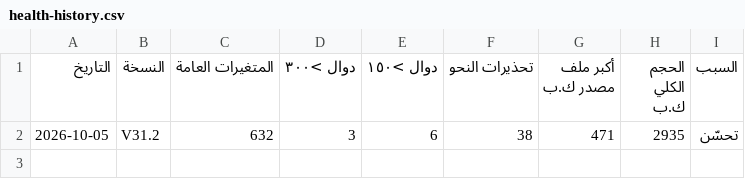
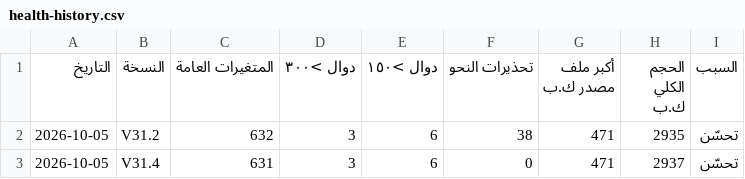
Before and after one commit to mhmdsfwt371/Project-survey, a CSV file: docs/health-history.csv, drawn as a sheet; the diff names each change by its address in the sheet, - before the commit and + after, or states it on an @@ line.

Commit message:
V31.4 — تنظيفُ الكتابة: تحذيراتُ الفاحص ٣٨ → صفر، وكشفُ خطأٍ حقيقيٍّ: الـPDF لم يكن يضمّن الخطَّ المرفوع
خطةُ التسليم — الوحدة ٢:
- mfuPrintHtml كان يطمس معاملَ الخطوط بمتغيرٍ محليٍّ بالاسم نفسِه — اختبارُ وحدةٍ جديدٌ يسقط على القديم ويمرّ على الجديد.
- ٣٣ إعادةَ إعلانٍ داخل معالجات النقر صارت إسنادًا (السلوكُ نفسُه)، وD2 وout المكرّران، وكودٌ ميتٌ بعد return.
- خطُّ الصحة: المتغيراتُ العامة ٦٣١، التحذيرات ٠. جُرّب: الطبقةُ السريعةُ خضراء (١٠ اختبارات وحدة).

Release: hotfix

```diff
--- a/docs/health-history.csv
+++ b/docs/health-history.csv
+row 3: 2026-10-05 | V31.4 | 631 | 3 | 6 | 0 | 471 | 2937 | تحسّن
```
Also changed, not shown: 16 other files.
